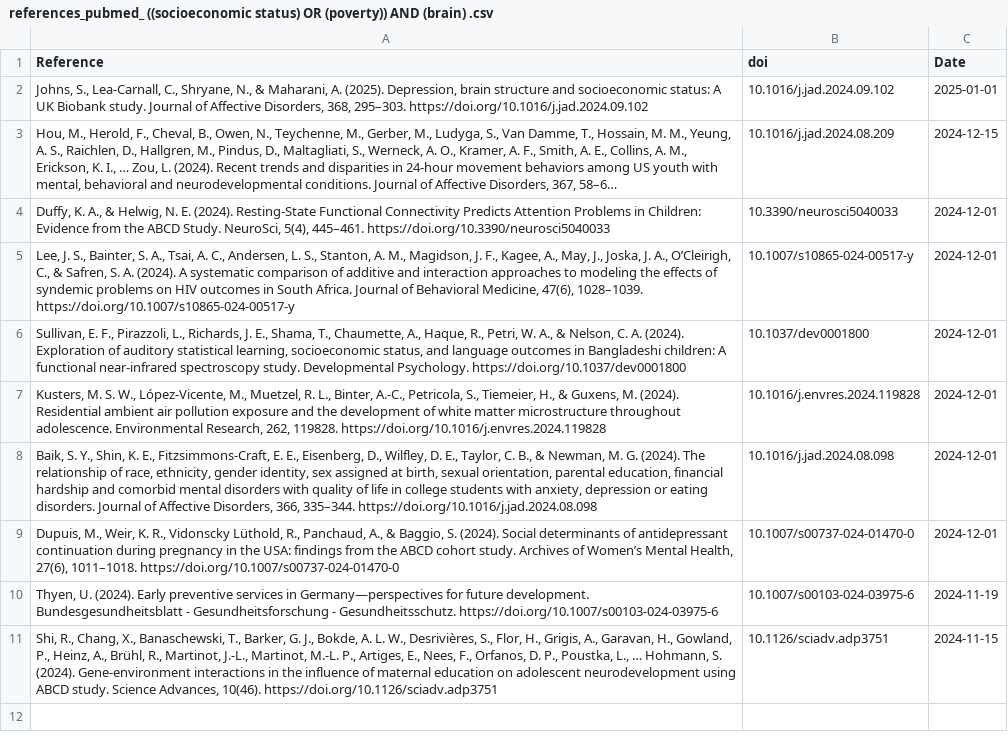
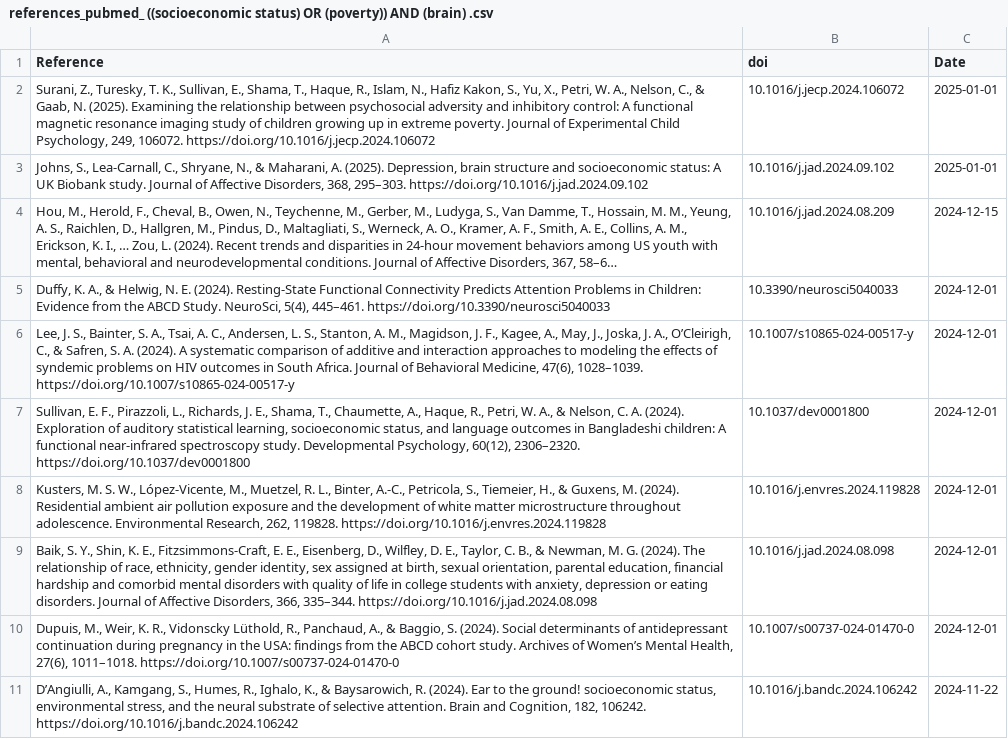
Before and after one commit to FedeGiovannetti/SESNeuroscienceRefs, a CSV file: SESneuroscienceRefs/Data/references_pubmed_ ((socioeconomic status) OR (poverty)) AND (brain) .csv, drawn as a sheet; long unchanged cells end in ….

```diff
--- a/SESneuroscienceRefs/Data/references_pubmed_ ((socioeconomic status) OR (poverty)) AND (brain) .csv
+++ b/SESneuroscienceRefs/Data/references_pubmed_ ((socioeconomic status) OR (poverty)) AND (brain) .csv
@@ -1,2 +1,3 @@
 "Reference","doi","Date"
+"Surani, Z., Turesky, T. K., Sullivan, E., Shama, T., Haque, R., Islam, N., Hafiz Kakon, S., Yu, X., Petri, W. A., Nelson, C., & Gaab, N. (2025). Examining the relationship between psychosocial adversity and inhibitory control: A functional magnetic resonance imaging study of children growing up in extreme poverty. Journal of Experimental Child Psychology, 249, 106072. https://doi.org/10.1016/j.jecp.2024.106072","10.1016/j.jecp.2024.106072",2025-01-01
 "Johns, S., Lea-Carnall, C., Shryane, N., & Maharani, A. (2025). Depression, brain structure and socioeconomic status: A UK Biobank study. Journal of Affective Disorders, 368, 295–303. https://doi.org/10.1016/j.jad.2024.09.102","10.1016/j.jad.2024.09.102",2025-01-01
@@ -5,3 +6,3 @@
 "Lee, J. S., Bainter, S. A., Tsai, A. C., Andersen, L. S., Stanton, A. M., Magidson, J. F., Kagee, A., May, J., Joska, J. A., O’Cleirigh, C., & Safren, S. A. (2024). A systematic comparison of additive and interaction approaches to modeling the effects of syndemic problems on HIV outcomes in South Africa. Journal of Behavioral Medicine, 47(6), 1028–1039. https://doi.org/10.1007/s10865-024-00517-y","10.1007/s10865-024-00517-y",2024-12-01
-"Sullivan, E. F., Pirazzoli, L., Richards, J. E., Shama, T., Chaumette, A., Haque, R., Petri, W. A., & Nelson, C. A. (2024). Exploration of auditory statistical learning, socioeconomic status, and language outcomes in Bangladeshi children: A functional near-infrared spectroscopy study. Developmental Psychology. https://doi.org/10.1037/dev0001800","10.1037/dev0001800",2024-12-01
+"Sullivan, E. F., Pirazzoli, L., Richards, J. E., Shama, T., Chaumette, A., Haque, R., Petri, W. A., & Nelson, C. A. (2024). Exploration of auditory statistical learning, socioeconomic status, and language outcomes in Bangladeshi children: A functional near-infrared spectroscopy study. Developmental Psychology, 60(12), 2306–2320. https://doi.org/10.1037/dev0001800","10.1037/dev0001800",2024-12-01
 "Kusters, M. S. W., López-Vicente, M., Muetzel, R. L., Binter, A.-C., Petricola, S., Tiemeier, H., & Guxens, M. (2024). Residential ambient air pollution exposure and the development of white matter microstructure throughout adolescence. Environmental Research, 262, 119828. https://doi.org/10.1016/j.envres.2024.119828","10.1016/j.envres.2024.119828",2024-12-01
@@ -9,3 +10,2 @@
 "Dupuis, M., Weir, K. R., Vidonscky Lüthold, R., Panchaud, A., & Baggio, S. (2024). Social determinants of antidepressant continuation during pregnancy in the USA: findings from the ABCD cohort study. Archives of Women’s Mental Health, 27(6), 1011–1018. https://doi.org/10.1007/s00737-024-01470-0","10.1007/s00737-024-01470-0",2024-12-01
-"Thyen, U. (2024). Early preventive services in Germany—perspectives for future development. Bundesgesundheitsblatt - Gesundheitsforschung - Gesundheitsschutz. https://doi.org/10.1007/s00103-024-03975-6","10.1007/s00103-024-03975-6",2024-11-19
-"Shi, R., Chang, X., Banaschewski, T., Barker, G. J., Bokde, A. L. W., Desrivières, S., Flor, H., Grigis, A., Garavan, H., Gowland, P., Heinz, A., Brühl, R., Martinot, J.-L., Martinot, M.-L. P., Artiges, E., Nees, F., Orfanos, D. P., Poustka, L., … Hohmann, S. (2024). Gene-environment interactions in the influence of maternal education on adolescent neurodevelopment using ABCD study. Science Advances, 10(46). https://doi.org/10.1126/sciadv.adp3751","10.1126/sciadv.adp3751",2024-11-15
+"D’Angiulli, A., Kamgang, S., Humes, R., Ighalo, K., & Baysarowich, R. (2024). Ear to the ground! socioeconomic status, environmental stress, and the neural substrate of selective attention. Brain and Cognition, 182, 106242. https://doi.org/10.1016/j.bandc.2024.106242","10.1016/j.bandc.2024.106242",2024-11-22
```
Also changed, not shown: SESneuroscienceRefs/Data/references_pubmed_ ((socioeconomic status) OR (poverty)) AND (neuroscience) .csv.
